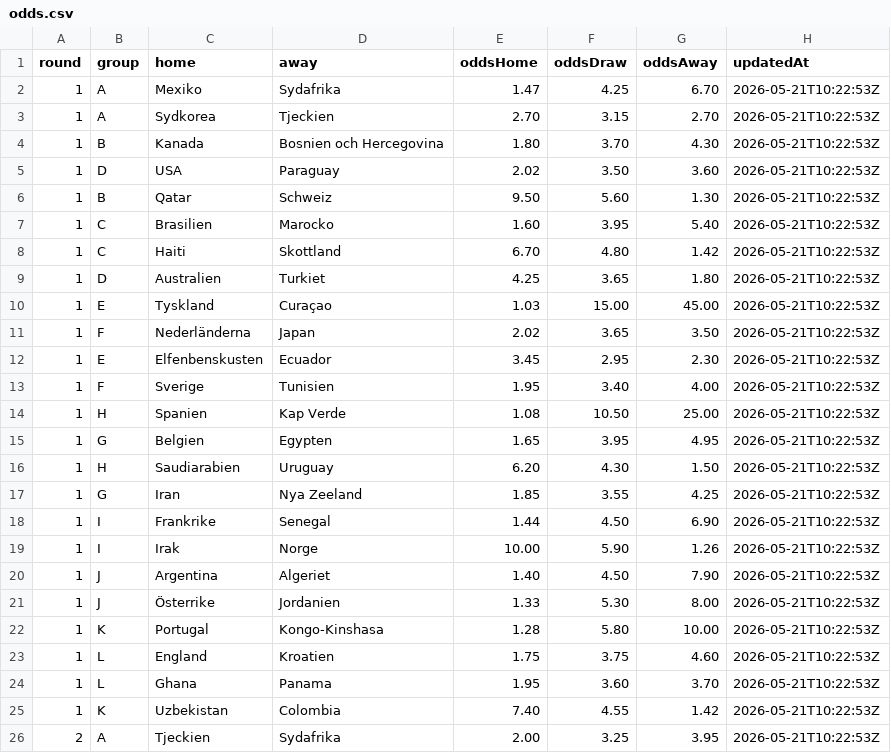
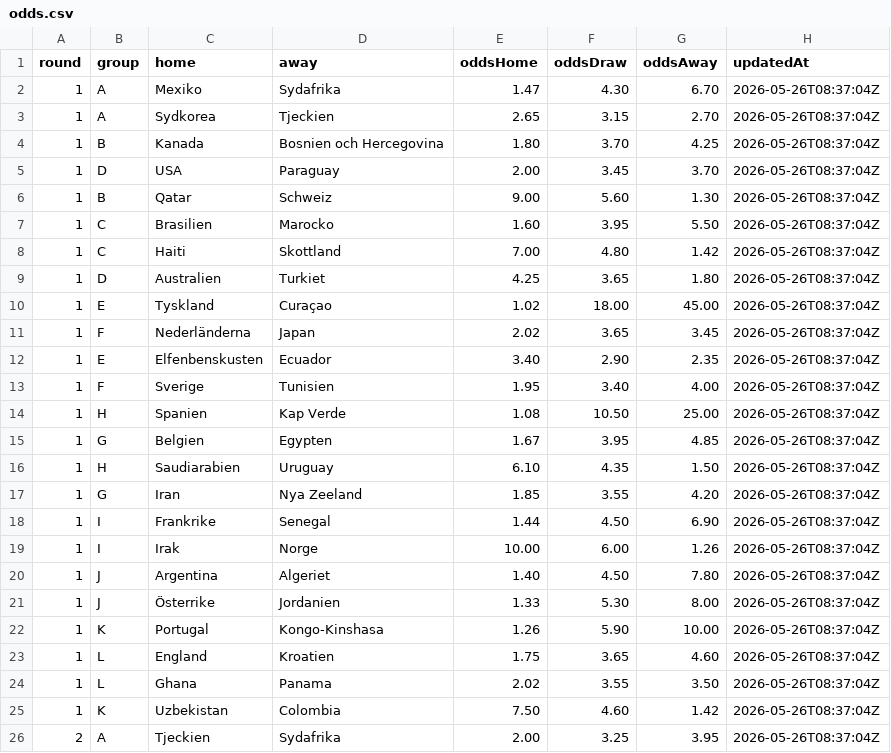
Before and after one commit to redisland11/vm-tipset-2026, a CSV file: odds.csv, drawn as a sheet; only a part is shown; the diff covers the shown part only.

```diff
--- a/odds.csv
+++ b/odds.csv
@@ -1,26 +1,26 @@
 round,group,home,away,oddsHome,oddsDraw,oddsAway,updatedAt
-1,A,Mexiko,Sydafrika,1.47,4.25,6.70,2026-05-21T10:22:53Z
-1,A,Sydkorea,Tjeckien,2.70,3.15,2.70,2026-05-21T10:22:53Z
-1,B,Kanada,Bosnien och Hercegovina,1.80,3.70,4.30,2026-05-21T10:22:53Z
-1,D,USA,Paraguay,2.02,3.50,3.60,2026-05-21T10:22:53Z
-1,B,Qatar,Schweiz,9.50,5.60,1.30,2026-05-21T10:22:53Z
-1,C,Brasilien,Marocko,1.60,3.95,5.40,2026-05-21T10:22:53Z
-1,C,Haiti,Skottland,6.70,4.80,1.42,2026-05-21T10:22:53Z
-1,D,Australien,Turkiet,4.25,3.65,1.80,2026-05-21T10:22:53Z
-1,E,Tyskland,Curaçao,1.03,15.00,45.00,2026-05-21T10:22:53Z
-1,F,Nederländerna,Japan,2.02,3.65,3.50,2026-05-21T10:22:53Z
-1,E,Elfenbenskusten,Ecuador,3.45,2.95,2.30,2026-05-21T10:22:53Z
-1,F,Sverige,Tunisien,1.95,3.40,4.00,2026-05-21T10:22:53Z
-1,H,Spanien,Kap Verde,1.08,10.50,25.00,2026-05-21T10:22:53Z
-1,G,Belgien,Egypten,1.65,3.95,4.95,2026-05-21T10:22:53Z
-1,H,Saudiarabien,Uruguay,6.20,4.30,1.50,2026-05-21T10:22:53Z
-1,G,Iran,Nya Zeeland,1.85,3.55,4.25,2026-05-21T10:22:53Z
-1,I,Frankrike,Senegal,1.44,4.50,6.90,2026-05-21T10:22:53Z
-1,I,Irak,Norge,10.00,5.90,1.26,2026-05-21T10:22:53Z
-1,J,Argentina,Algeriet,1.40,4.50,7.90,2026-05-21T10:22:53Z
-1,J,Österrike,Jordanien,1.33,5.30,8.00,2026-05-21T10:22:53Z
-1,K,Portugal,Kongo-Kinshasa,1.28,5.80,10.00,2026-05-21T10:22:53Z
-1,L,England,Kroatien,1.75,3.75,4.60,2026-05-21T10:22:53Z
-1,L,Ghana,Panama,1.95,3.60,3.70,2026-05-21T10:22:53Z
-1,K,Uzbekistan,Colombia,7.40,4.55,1.42,2026-05-21T10:22:53Z
-2,A,Tjeckien,Sydafrika,2.00,3.25,3.95,2026-05-21T10:22:53Z
+1,A,Mexiko,Sydafrika,1.47,4.30,6.70,2026-05-26T08:37:04Z
+1,A,Sydkorea,Tjeckien,2.65,3.15,2.70,2026-05-26T08:37:04Z
+1,B,Kanada,Bosnien och Hercegovina,1.80,3.70,4.25,2026-05-26T08:37:04Z
+1,D,USA,Paraguay,2.00,3.45,3.70,2026-05-26T08:37:04Z
+1,B,Qatar,Schweiz,9.00,5.60,1.30,2026-05-26T08:37:04Z
+1,C,Brasilien,Marocko,1.60,3.95,5.50,2026-05-26T08:37:04Z
+1,C,Haiti,Skottland,7.00,4.80,1.42,2026-05-26T08:37:04Z
+1,D,Australien,Turkiet,4.25,3.65,1.80,2026-05-26T08:37:04Z
+1,E,Tyskland,Curaçao,1.02,18.00,45.00,2026-05-26T08:37:04Z
+1,F,Nederländerna,Japan,2.02,3.65,3.45,2026-05-26T08:37:04Z
+1,E,Elfenbenskusten,Ecuador,3.40,2.90,2.35,2026-05-26T08:37:04Z
+1,F,Sverige,Tunisien,1.95,3.40,4.00,2026-05-26T08:37:04Z
+1,H,Spanien,Kap Verde,1.08,10.50,25.00,2026-05-26T08:37:04Z
+1,G,Belgien,Egypten,1.67,3.95,4.85,2026-05-26T08:37:04Z
+1,H,Saudiarabien,Uruguay,6.10,4.35,1.50,2026-05-26T08:37:04Z
+1,G,Iran,Nya Zeeland,1.85,3.55,4.20,2026-05-26T08:37:04Z
+1,I,Frankrike,Senegal,1.44,4.50,6.90,2026-05-26T08:37:04Z
+1,I,Irak,Norge,10.00,6.00,1.26,2026-05-26T08:37:04Z
+1,J,Argentina,Algeriet,1.40,4.50,7.80,2026-05-26T08:37:04Z
+1,J,Österrike,Jordanien,1.33,5.30,8.00,2026-05-26T08:37:04Z
+1,K,Portugal,Kongo-Kinshasa,1.26,5.90,10.00,2026-05-26T08:37:04Z
+1,L,England,Kroatien,1.75,3.65,4.60,2026-05-26T08:37:04Z
+1,L,Ghana,Panama,2.02,3.55,3.50,2026-05-26T08:37:04Z
+1,K,Uzbekistan,Colombia,7.50,4.60,1.42,2026-05-26T08:37:04Z
+2,A,Tjeckien,Sydafrika,2.00,3.25,3.95,2026-05-26T08:37:04Z
```
Also changed, not shown: 70 edited cells elsewhere in this file.
